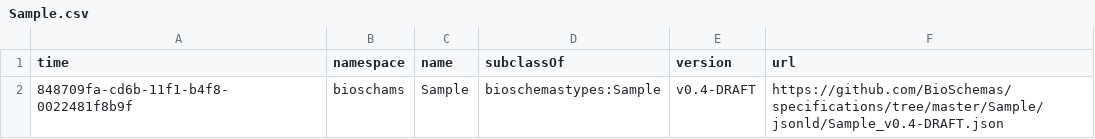
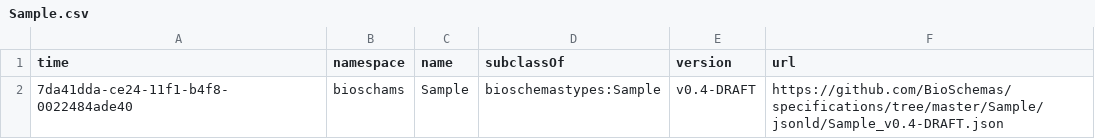
Before and after one commit to BioSchemas/bioschemas-dde, a CSV file: latest-updated-profiles/Sample.csv, drawn as a sheet.

```diff
--- a/latest-updated-profiles/Sample.csv
+++ b/latest-updated-profiles/Sample.csv
@@ -1,2 +1,2 @@
 time,namespace,name,subclassOf,version,url
-848709fa-cd6b-11f1-b4f8-0022481f8b9f,bioschams,Sample,bioschemastypes:Sample,v0.4-DRAFT,https://github.com/BioSchemas/specifications/tree/master/Sample/jsonld/Sample_v0.4-DRAFT.json
+7da41dda-ce24-11f1-b4f8-0022484ade40,bioschams,Sample,bioschemastypes:Sample,v0.4-DRAFT,https://github.com/BioSchemas/specifications/tree/master/Sample/jsonld/Sample_v0.4-DRAFT.json
```
